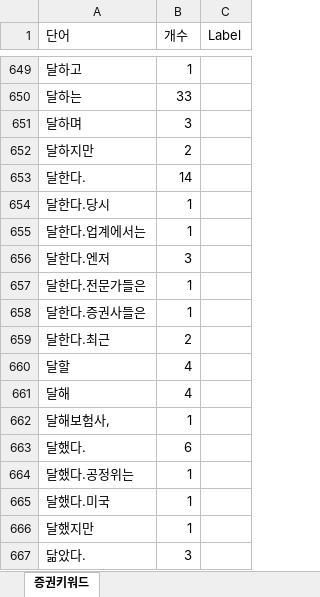
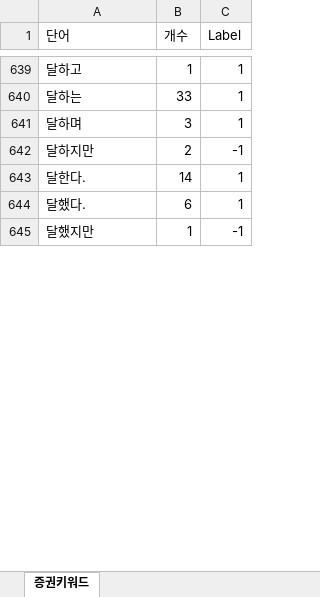
Before and after one commit to boomboomboom513/gwajae5, an Excel workbook: 박효민/뉴스데이터수집/증권키워드.xlsx, sheet 증권키워드, drawn as a sheet; only a part is shown, gaps mark what is left out; values as stored, in another font and other column widths than the file's, no borders; removed rows and columns are numbered as before the commit, all else as after; the diff covers the shown part only; the diff names each change by its address in the sheet, - before the commit and + after, or states it on an @@ line.

```diff
--- a/박효민/뉴스데이터수집/증권키워드.xlsx (sheet 증권키워드)
+++ b/박효민/뉴스데이터수집/증권키워드.xlsx (sheet 증권키워드)
-C639:C641 (Label): (empty)
+C639:C641 (Label): 1
-C642 (Label): (empty)
+C642 (Label): -1
-C643 (Label): (empty)
+C643 (Label): 1
-row 654: 달한다.당시 | 1
-row 655: 달한다.업계에서는 | 1
-row 656: 달한다.엔저 | 3
-row 657: 달한다.전문가들은 | 1
-row 658: 달한다.증권사들은 | 1
-row 659: 달한다.최근 | 2
-row 660: 달할 | 4
-row 661: 달해 | 4
-row 662: 달해보험사, | 1
-C644 (Label): (empty)
+C644 (Label): 1
-row 664: 달했다.공정위는 | 1
-row 665: 달했다.미국 | 1
-C645 (Label): (empty)
+C645 (Label): -1
-row 667: 닮았다. | 3
```
Also changed, not shown: 560 removed rows and 169 edited cells elsewhere in this sheet, 1 other file.
